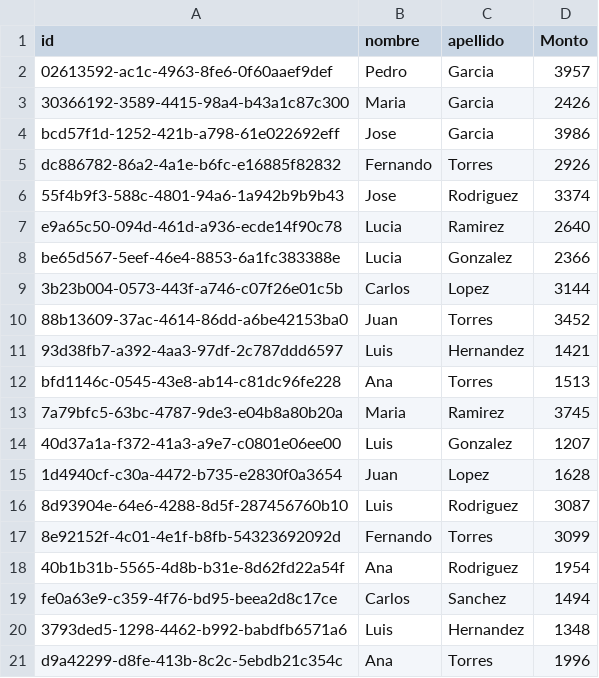
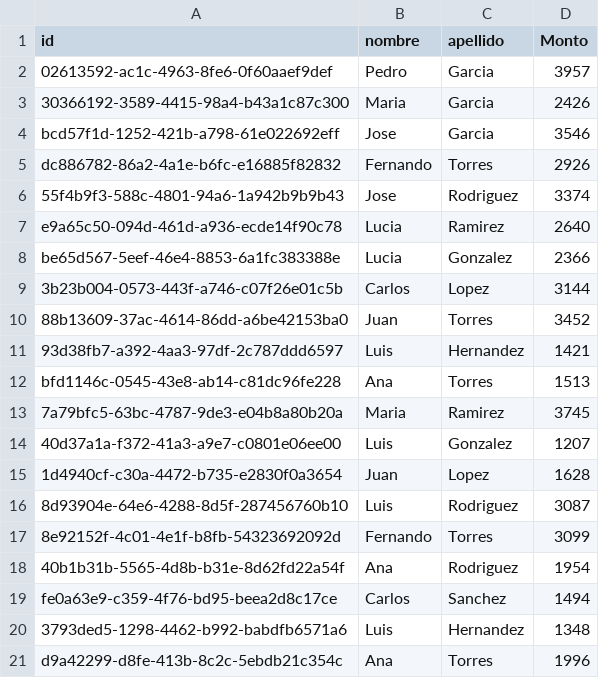
Before and after one commit to CharlyCS/App-ai-agent-with-speechrecognition, a CSV file: database_clients.csv, drawn as a sheet.

```diff
--- a/database_clients.csv
+++ b/database_clients.csv
@@ -3,3 +3,3 @@ id,nombre,apellido,Monto
 30366192-3589-4415-98a4-b43a1c87c300,Maria,Garcia,2426
-bcd57f1d-1252-421b-a798-61e022692eff,Jose,Garcia,3986
+bcd57f1d-1252-421b-a798-61e022692eff,Jose,Garcia,3546
 dc886782-86a2-4a1e-b6fc-e16885f82832,Fernando,Torres,2926
```
Also changed, not shown: 6 other files.
